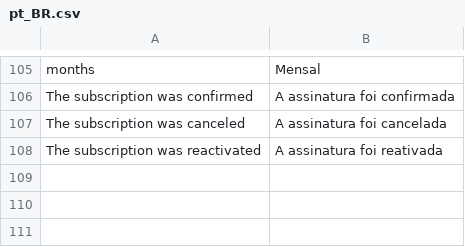
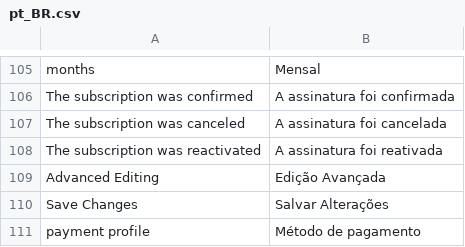
Before and after one commit to trezoteam/vindi-magento2, a CSV file: i18n/pt_BR.csv, drawn as a sheet; only a part is shown, gaps mark what is left out; the diff names each change by its address in the sheet, - before the commit and + after, or states it on an @@ line.

Commit message:
Formulário para editar o método de pagamento da assinatura

```diff
--- a/i18n/pt_BR.csv
+++ b/i18n/pt_BR.csv
+row 109: Advanced Editing | Edição Avançada
+row 110: Save Changes | Salvar Alterações
+row 111: payment profile | Método de pagamento
```
Also changed, not shown: 17 other files.
